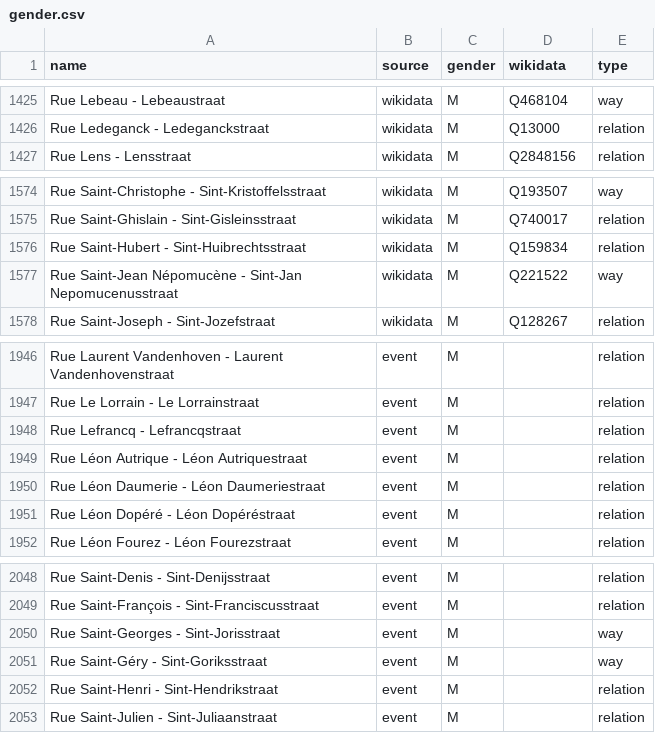
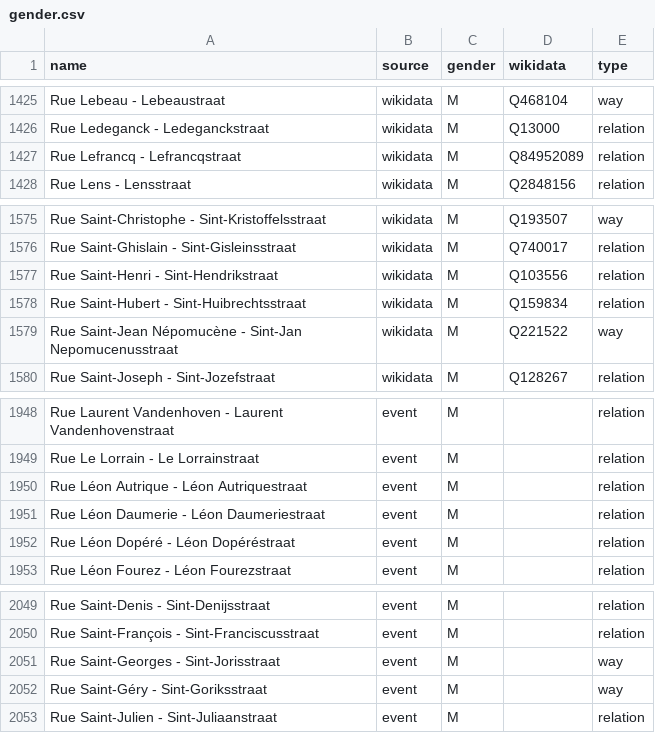
Before and after one commit to EqualStreetNames/equalstreetnames-brussels, a CSV file: data/gender.csv, drawn as a sheet; only a part is shown, gaps mark what is left out.

```diff
--- a/data/gender.csv
+++ b/data/gender.csv
@@ -1426,2 +1426,3 @@ name,source,gender,wikidata,type
 "Rue Ledeganck - Ledeganckstraat",wikidata,M,Q13000,relation
+"Rue Lefrancq - Lefrancqstraat",wikidata,M,Q84952089,relation
 "Rue Lens - Lensstraat",wikidata,M,Q2848156,relation
@@ -1575,2 +1576,3 @@ name,source,gender,wikidata,type
 "Rue Saint-Ghislain - Sint-Gisleinsstraat",wikidata,M,Q740017,relation
+"Rue Saint-Henri - Sint-Hendrikstraat",wikidata,M,Q103556,relation
 "Rue Saint-Hubert - Sint-Huibrechtsstraat",wikidata,M,Q159834,relation
@@ -1947,3 +1949,2 @@ name,source,gender,wikidata,type
 "Rue Le Lorrain - Le Lorrainstraat",event,M,,relation
-"Rue Lefrancq - Lefrancqstraat",event,M,,relation
 "Rue Léon Autrique - Léon Autriquestraat",event,M,,relation
@@ -2051,3 +2052,2 @@ name,source,gender,wikidata,type
 "Rue Saint-Géry - Sint-Goriksstraat",event,M,,way
-"Rue Saint-Henri - Sint-Hendrikstraat",event,M,,relation
 "Rue Saint-Julien - Sint-Juliaanstraat",event,M,,relation
```
Also changed, not shown: 3 other files.
